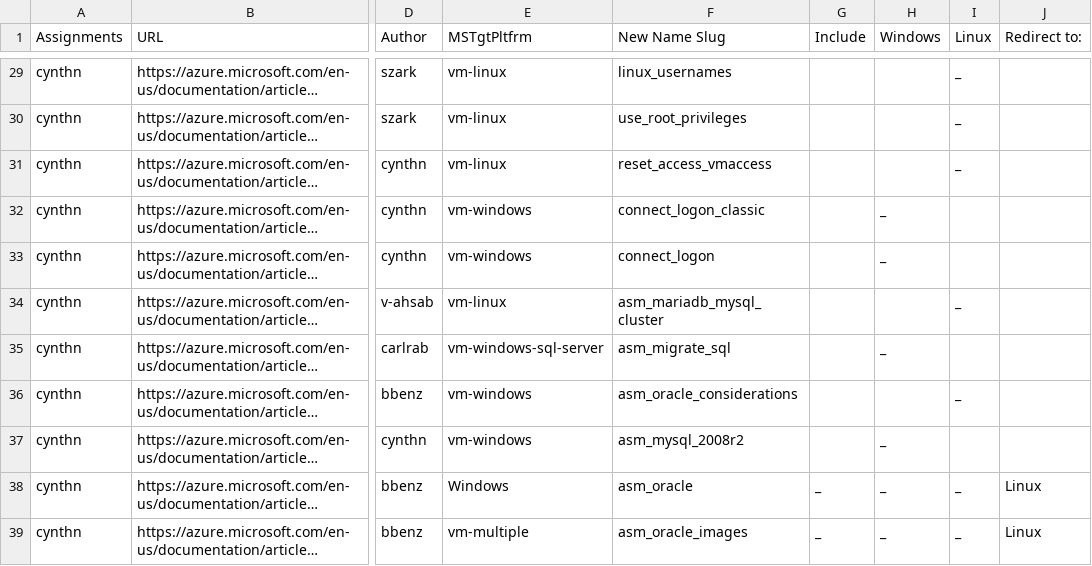
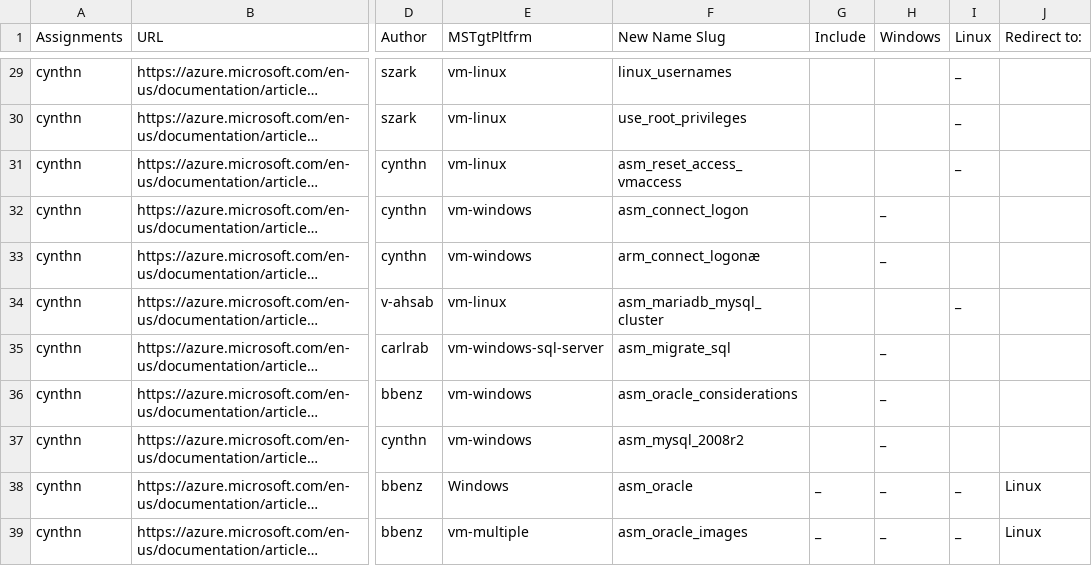
Before and after one commit to squillace/gitwork, a CSV file: bash/TOC_Split_Work.csv, drawn as a sheet; only a part is shown, gaps mark what is left out; long unchanged cells end in …; the diff covers the shown part only; the diff names each change by its address in the sheet, - before the commit and + after, or states it on an @@ line.

Commit message:
stable looping, detecting more errors, logging files. Now on to formal name-making.

```diff
--- a/bash/TOC_Split_Work.csv
+++ b/bash/TOC_Split_Work.csv
-F31 (New Name Slug): reset_access_vmaccess
+F31 (New Name Slug): asm_reset_access_vmaccess
-F32 (New Name Slug): connect_logon_classic
+F32 (New Name Slug): asm_connect_logon
-F33 (New Name Slug): connect_logon
+F33 (New Name Slug): arm_connect_logonæ
-H36 (Windows): (empty)
+H36 (Windows): _
-I36 (Linux): _
+I36 (Linux): (empty)
```
Also changed, not shown: 3 added rows, 6 removed rows and 34 edited cells elsewhere in this file, 1 other file.
